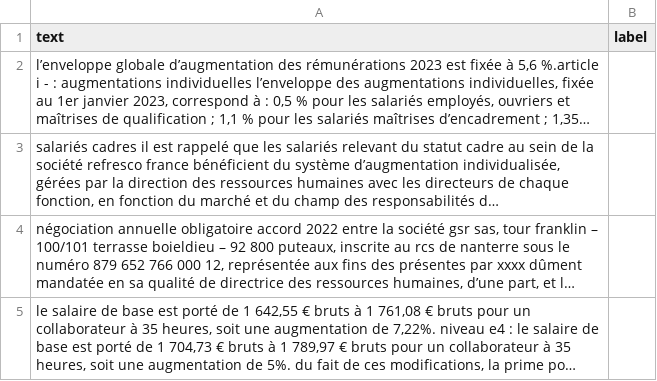
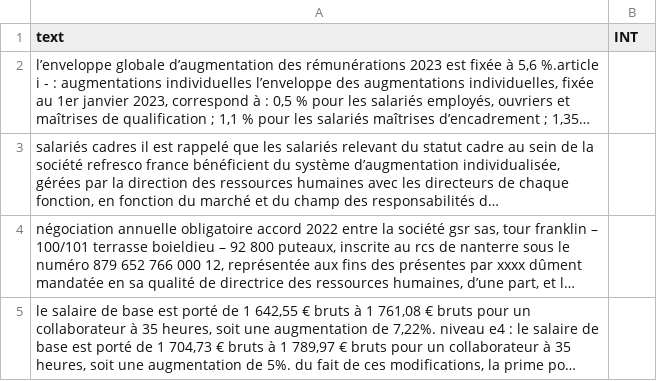
Before and after one commit to JonathanGarson/spacy_NER_2023, a CSV file: data/intermediate/predicted_labelled_INT.csv, drawn as a sheet; only a part is shown; long unchanged cells end in …; the diff names each change by its address in the sheet, - before the commit and + after, or states it on an @@ line.

```diff
--- a/data/intermediate/predicted_labelled_INT.csv
+++ b/data/intermediate/predicted_labelled_INT.csv
-B1: label
+B1: INT
```
Also changed, not shown: data/intermediate/AG_dataset.csv, data/intermediate/predicted_labelled_AG.csv, 15 other files.
